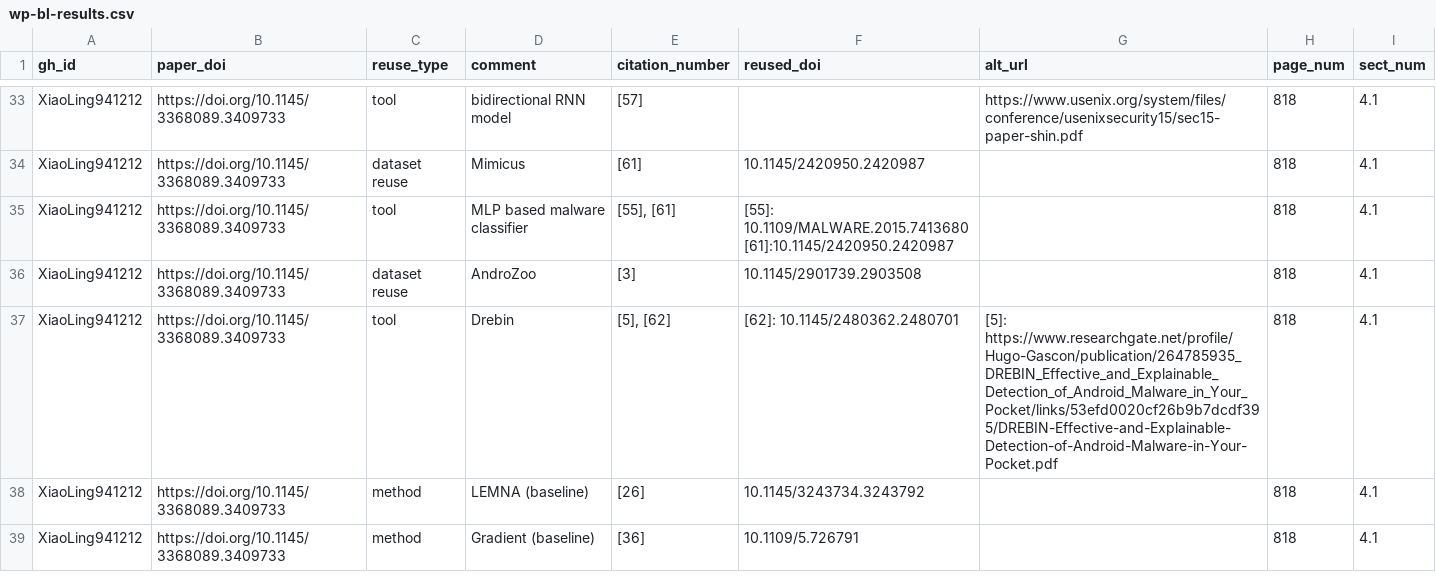
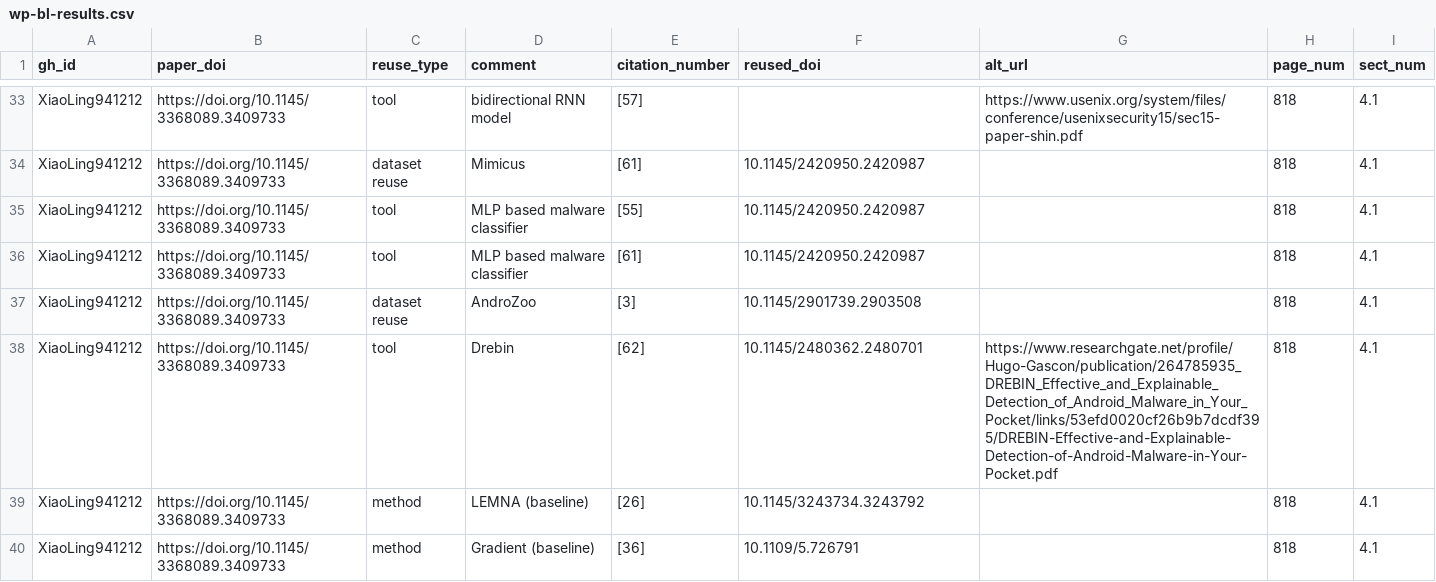
Before and after one commit to department-of-reuse/DoR, a CSV file: workflow/done/wp-bl-results.csv (was workflow/doing/wp-bl-results.csv), drawn as a sheet; only a part is shown, gaps mark what is left out.

```diff
--- a/workflow/doing/wp-bl-results.csv
+++ b/workflow/done/wp-bl-results.csv
@@ -34,5 +34,6 @@ XiaoLing941212,https://doi.org/10.1145/3368089.3409733,tool,bidirectional RNN mo
 XiaoLing941212,https://doi.org/10.1145/3368089.3409733,dataset reuse,Mimicus,[61],10.1145/2420950.2420987,,818,4.1
-XiaoLing941212,https://doi.org/10.1145/3368089.3409733,tool,MLP based malware classifier,"[55], [61]",[55]: 10.1109/MALWARE.2015.7413680     [61]:10.1145/2420950.2420987,,818,4.1
+XiaoLing941212,https://doi.org/10.1145/3368089.3409733,tool,MLP based malware classifier,"[55]", 10.1145/2420950.2420987,,818,4.1
+XiaoLing941212,https://doi.org/10.1145/3368089.3409733,tool,MLP based malware classifier,"[61]", 10.1145/2420950.2420987,,818,4.1
 XiaoLing941212,https://doi.org/10.1145/3368089.3409733,dataset reuse,AndroZoo,[3],10.1145/2901739.2903508,,818,4.1
-XiaoLing941212,https://doi.org/10.1145/3368089.3409733,tool,Drebin,"[5], [62]",[62]: 10.1145/2480362.2480701,[5]: https://www.researchgate.net/profile/Hugo-Gascon/publication/264785935_DREBIN_Effective_and_Explainable_Detection_of_Android_Malware_in_Your_Pocket/links/53efd0020cf26b9b7dcdf395/DREBIN-Effective-and-Explainable-Detection-of-Android-Malware-in-Your-Pocket.pdf,818,4.1
+XiaoLing941212,https://doi.org/10.1145/3368089.3409733,tool,Drebin,"[62]",10.1145/2480362.2480701, https://www.researchgate.net/profile/Hugo-Gascon/publication/264785935_DREBIN_Effective_and_Explainable_Detection_of_Android_Malware_in_Your_Pocket/links/53efd0020cf26b9b7dcdf395/DREBIN-Effective-and-Explainable-Detection-of-Android-Malware-in-Your-Pocket.pdf ,818,4.1
 XiaoLing941212,https://doi.org/10.1145/3368089.3409733,method,LEMNA (baseline),[26],10.1145/3243734.3243792,,818,4.1
```
Also changed, not shown: workflow/done/wp-bk-results.csv, workflow/done/wp-bo-results.csv, 7 other files.
